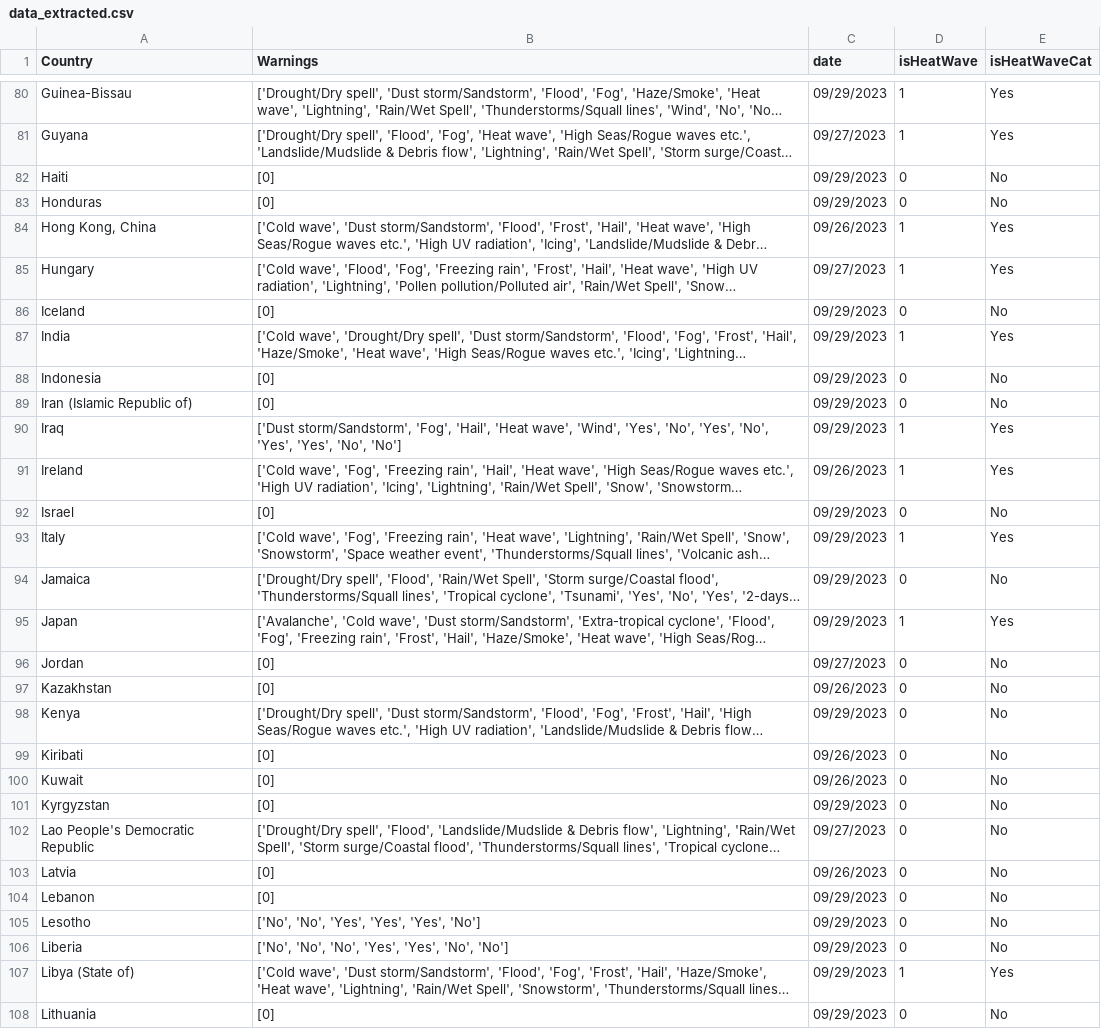
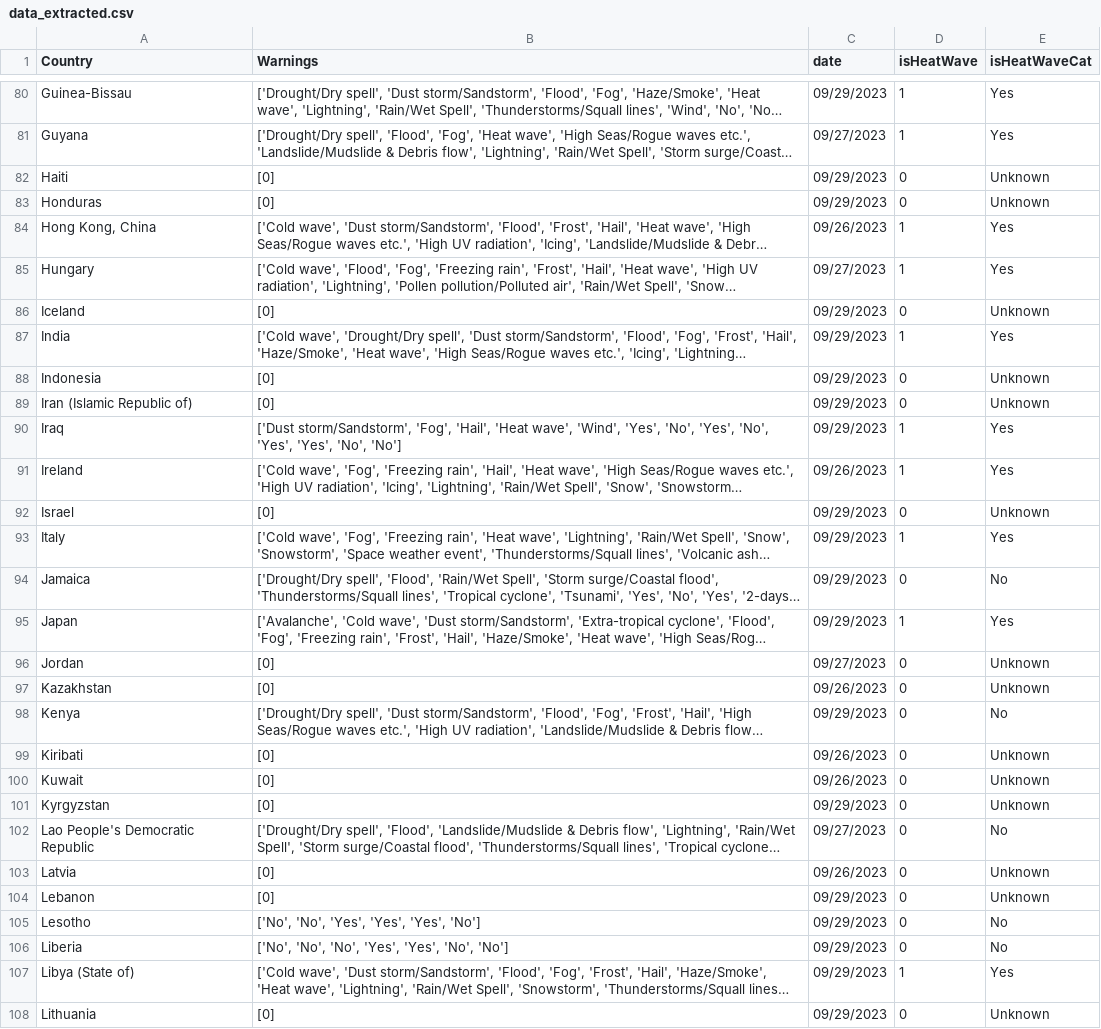
Before and after one commit to hicranA/heatwave-warning-system, a CSV file: data/data_extracted.csv, drawn as a sheet; only a part is shown, gaps mark what is left out; long unchanged cells end in …; the diff covers the shown part only; the diff names each change by its address in the sheet, - before the commit and + after, or states it on an @@ line.

Commit message:
data completed

```diff
--- a/data/data_extracted.csv
+++ b/data/data_extracted.csv
-E82:E83 (isHeatWaveCat): No
+E82:E83 (isHeatWaveCat): Unknown
-E86 (isHeatWaveCat): No
+E86 (isHeatWaveCat): Unknown
-E88:E89 (isHeatWaveCat): No
+E88:E89 (isHeatWaveCat): Unknown
-E92 (isHeatWaveCat): No
+E92 (isHeatWaveCat): Unknown
-E96:E97 (isHeatWaveCat): No
+E96:E97 (isHeatWaveCat): Unknown
-E99:E101 (isHeatWaveCat): No
+E99:E101 (isHeatWaveCat): Unknown
-E103:E104 (isHeatWaveCat): No
+E103:E104 (isHeatWaveCat): Unknown
-E108 (isHeatWaveCat): No
+E108 (isHeatWaveCat): Unknown
```
Also changed, not shown: 61 edited cells elsewhere in this file, 1 other file.
